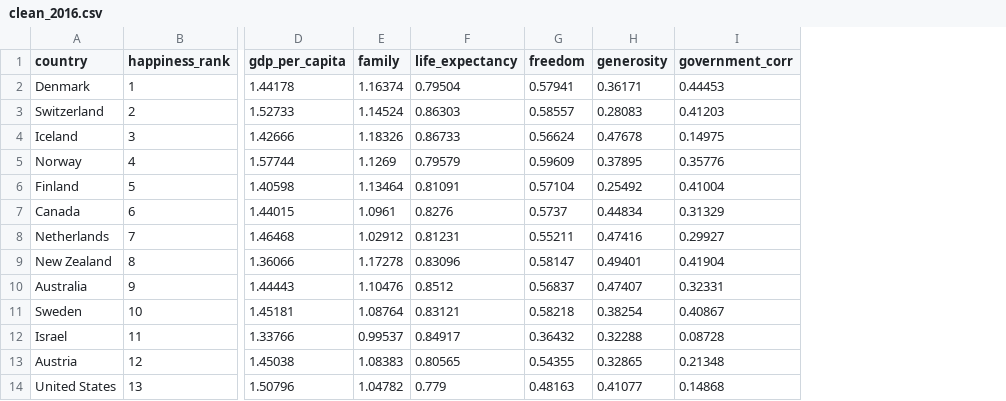
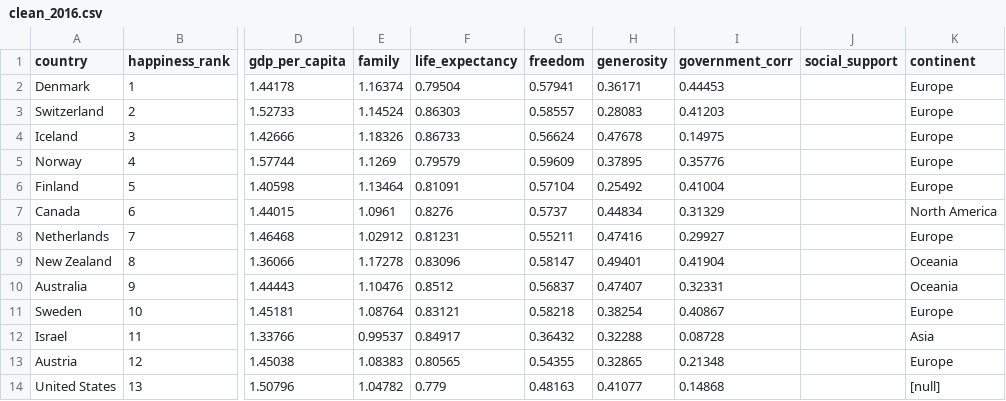
Before and after one commit to nckmourt/HappinessProject, a CSV file: NOT needed for deployment/Data_Excel/Clean/clean_2016.csv, drawn as a sheet; only a part is shown, gaps mark what is left out; the diff names each change by its address in the sheet, - before the commit and + after, or states it on an @@ line.

Commit message:
Made changes to all data, dataframes, postgres and heroku databases, added new view for all data, changed app.py file to reflect all changes

```diff
--- a/NOT needed for deployment/Data_Excel/Clean/clean_2016.csv
+++ b/NOT needed for deployment/Data_Excel/Clean/clean_2016.csv
+column J (social_support), empty
+column K (continent), rows 2-14: Europe | Europe | Europe | Europe | Europe | North America | Europe | Oceania | Oceania | Europe | Asia | Europe | [null]
```
Also changed, not shown: NOT needed for deployment/Data_Excel/Clean/clean_2015.csv, NOT needed for deployment/Data_Excel/Clean/clean_2017.csv, 7 other files.
